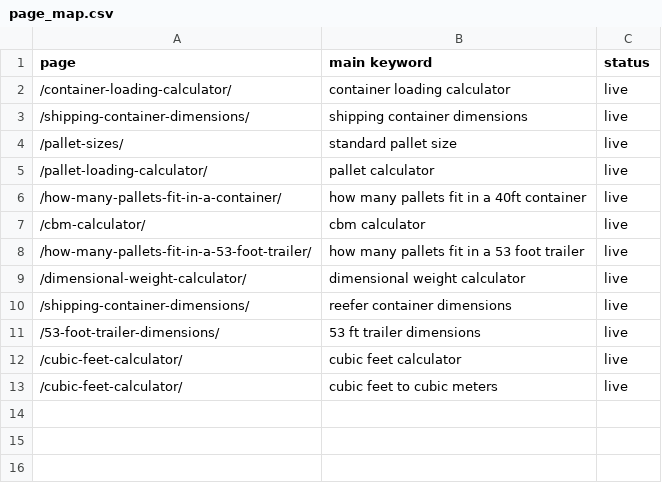
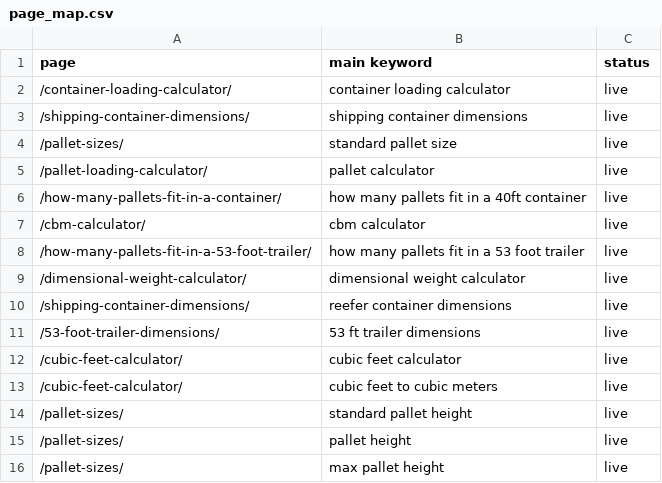
Before and after one commit to vuonghuu2593-gif/loadplancalc, a CSV file: ops/keywords/page_map.csv, drawn as a sheet; the diff names each change by its address in the sheet, - before the commit and + after, or states it on an @@ line.

```diff
--- a/ops/keywords/page_map.csv
+++ b/ops/keywords/page_map.csv
+row 14: /pallet-sizes/ | standard pallet height | live
+row 15: /pallet-sizes/ | pallet height | live
+row 16: /pallet-sizes/ | max pallet height | live
```
Also changed, not shown: 10 other files.
